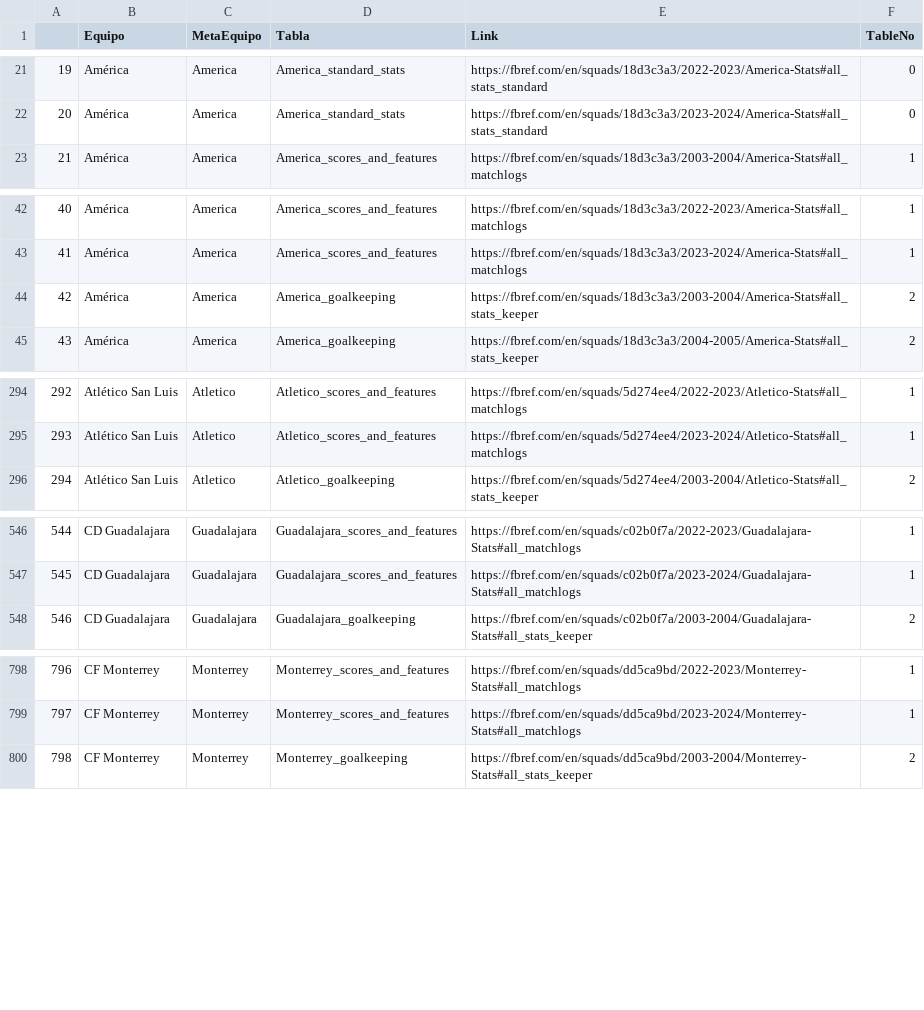
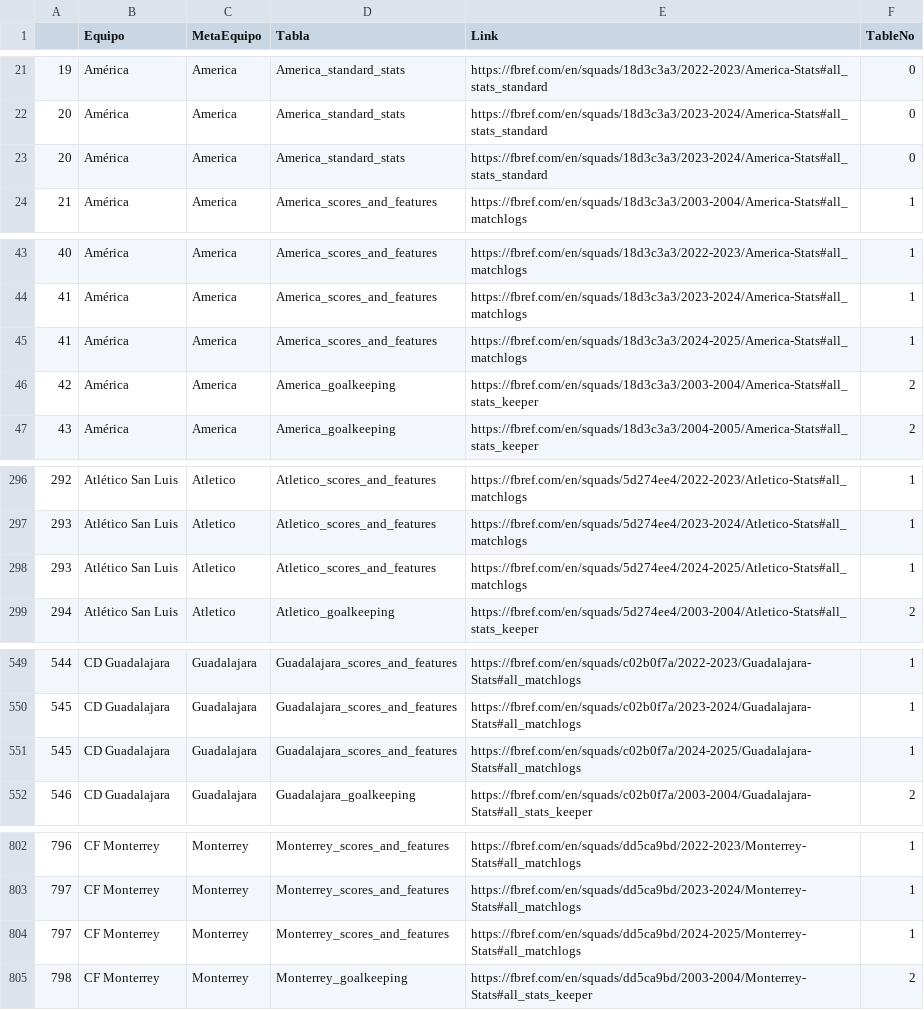
Before and after one commit to Mcruz-G/Broodds, a CSV file: data/csvdata/metadata.csv, drawn as a sheet; only a part is shown, gaps mark what is left out; the diff covers the shown part only.

```diff
--- a/data/csvdata/metadata.csv
+++ b/data/csvdata/metadata.csv
@@ -22,2 +22,3 @@
 20,América,America,America_standard_stats,https://fbref.com/en/squads/18d3c3a3/2023-2024/America-Stats#all_stats_standard,0
+20,América,America,America_standard_stats,https://fbref.com/en/squads/18d3c3a3/2023-2024/America-Stats#all_stats_standard,0
 21,América,America,America_scores_and_features,https://fbref.com/en/squads/18d3c3a3/2003-2004/America-Stats#all_matchlogs,1
@@ -43,2 +44,3 @@
 41,América,America,America_scores_and_features,https://fbref.com/en/squads/18d3c3a3/2023-2024/America-Stats#all_matchlogs,1
+41,América,America,America_scores_and_features,https://fbref.com/en/squads/18d3c3a3/2024-2025/America-Stats#all_matchlogs,1
 42,América,America,America_goalkeeping,https://fbref.com/en/squads/18d3c3a3/2003-2004/America-Stats#all_stats_keeper,2
@@ -295,2 +297,3 @@
 293,Atlético San Luis,Atletico,Atletico_scores_and_features,https://fbref.com/en/squads/5d274ee4/2023-2024/Atletico-Stats#all_matchlogs,1
+293,Atlético San Luis,Atletico,Atletico_scores_and_features,https://fbref.com/en/squads/5d274ee4/2024-2025/Atletico-Stats#all_matchlogs,1
 294,Atlético San Luis,Atletico,Atletico_goalkeeping,https://fbref.com/en/squads/5d274ee4/2003-2004/Atletico-Stats#all_stats_keeper,2
@@ -547,2 +550,3 @@
 545,CD Guadalajara,Guadalajara,Guadalajara_scores_and_features,https://fbref.com/en/squads/c02b0f7a/2023-2024/Guadalajara-Stats#all_matchlogs,1
+545,CD Guadalajara,Guadalajara,Guadalajara_scores_and_features,https://fbref.com/en/squads/c02b0f7a/2024-2025/Guadalajara-Stats#all_matchlogs,1
 546,CD Guadalajara,Guadalajara,Guadalajara_goalkeeping,https://fbref.com/en/squads/c02b0f7a/2003-2004/Guadalajara-Stats#all_stats_keeper,2
@@ -799,2 +803,3 @@
 797,CF Monterrey,Monterrey,Monterrey_scores_and_features,https://fbref.com/en/squads/dd5ca9bd/2023-2024/Monterrey-Stats#all_matchlogs,1
+797,CF Monterrey,Monterrey,Monterrey_scores_and_features,https://fbref.com/en/squads/dd5ca9bd/2024-2025/Monterrey-Stats#all_matchlogs,1
 798,CF Monterrey,Monterrey,Monterrey_goalkeeping,https://fbref.com/en/squads/dd5ca9bd/2003-2004/Monterrey-Stats#all_stats_keeper,2
```
Also changed, not shown: 14 added rows elsewhere in this file, 2 other files.
